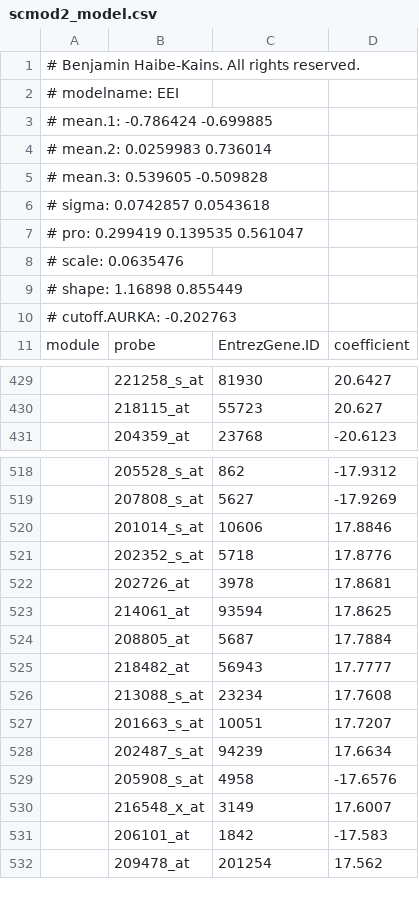
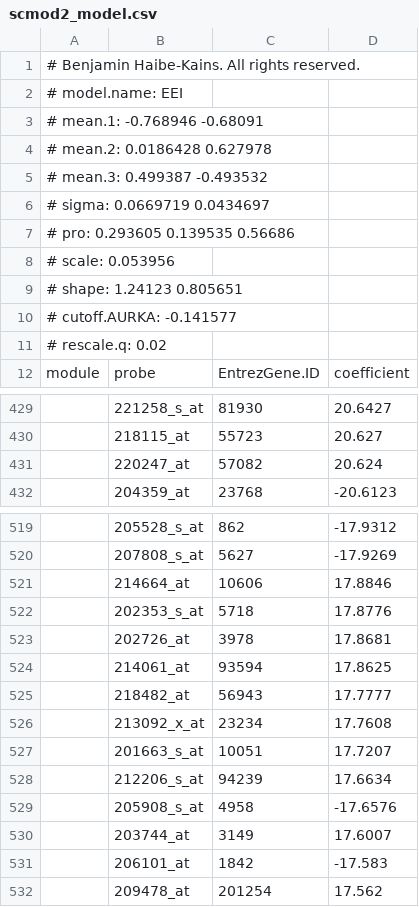
Before and after one commit to bhklab/genefu, a CSV file: inst/extdata/scmod2_model.csv, drawn as a sheet; only a part is shown, gaps mark what is left out; the diff covers the shown part only.

Commit message:
add a parameter rescale.q for function subtype.cluster and intrinsic.cluster, in order to control the robust scaling.

```diff
--- a/inst/extdata/scmod2_model.csv
+++ b/inst/extdata/scmod2_model.csv
@@ -1,11 +1,12 @@
 # Benjamin Haibe-Kains. All rights reserved.
-# modelname: EEI
-# mean.1: -0.786424 -0.699885
-# mean.2: 0.0259983 0.736014
-# mean.3: 0.539605 -0.509828
-# sigma: 0.0742857 0.0543618
-# pro: 0.299419 0.139535 0.561047
-# scale: 0.0635476
-# shape: 1.16898 0.855449
-# cutoff.AURKA: -0.202763
+# model.name: EEI
+# mean.1: -0.768946 -0.68091
+# mean.2: 0.0186428 0.627978
+# mean.3: 0.499387 -0.493532
+# sigma: 0.0669719 0.0434697
+# pro: 0.293605 0.139535 0.56686
+# scale: 0.053956
+# shape: 1.24123 0.805651
+# cutoff.AURKA: -0.141577
+# rescale.q: 0.02
 "module","probe","EntrezGene.ID","coefficient"
@@ -430,2 +430,3 @@
 "","218115_at","55723","20.627"
+"","220247_at","57082","20.624"
 "","204359_at","23768","-20.6123"
@@ -519,13 +520,12 @@
 "","207808_s_at","5627","-17.9269"
-"","201014_s_at","10606","17.8846"
-"","202352_s_at","5718","17.8776"
+"","214664_at","10606","17.8846"
+"","202353_s_at","5718","17.8776"
 "","202726_at","3978","17.8681"
 "","214061_at","93594","17.8625"
-"","208805_at","5687","17.7884"
 "","218482_at","56943","17.7777"
-"","213088_s_at","23234","17.7608"
+"","213092_x_at","23234","17.7608"
 "","201663_s_at","10051","17.7207"
-"","202487_s_at","94239","17.6634"
+"","212206_s_at","94239","17.6634"
 "","205908_s_at","4958","-17.6576"
-"","216548_x_at","3149","17.6007"
+"","203744_at","3149","17.6007"
 "","206101_at","1842","-17.583"
```
Also changed, not shown: 4 added rows, 1 removed row and 47 edited cells elsewhere in this file, inst/extdata/pam50_model.csv, inst/extdata/scmgene_model.csv, 24 other files.
